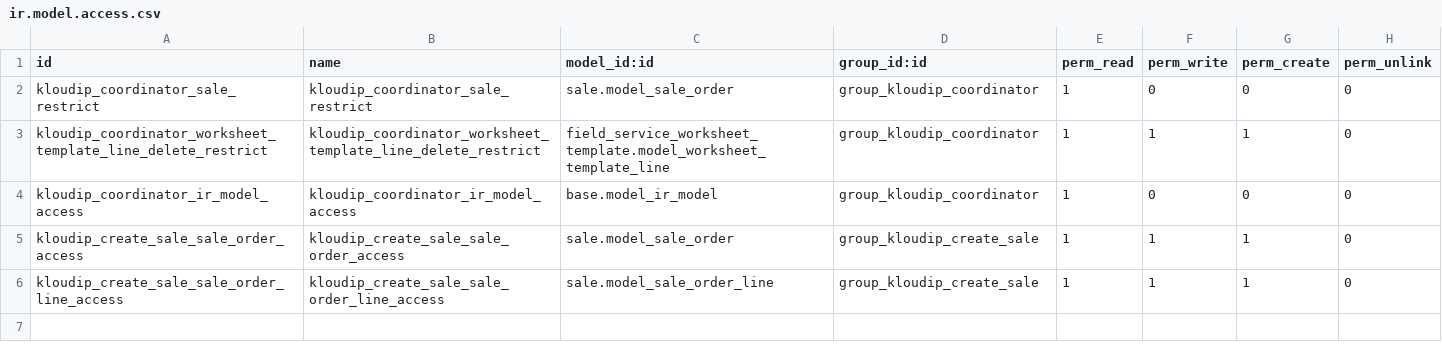
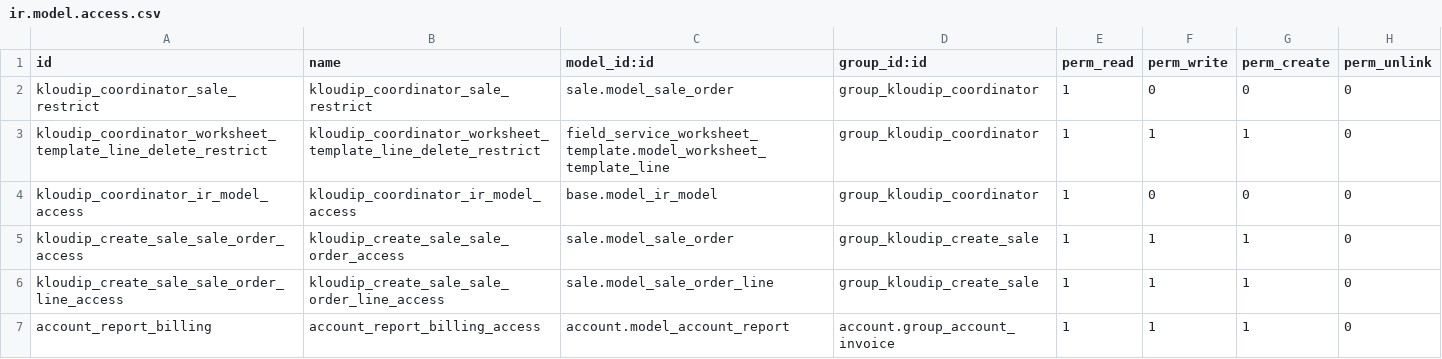
Before and after one commit to KLOUDIP/KLOMIS01, a CSV file: access_rights/security/ir.model.access.csv, drawn as a sheet; the diff names each change by its address in the sheet, - before the commit and + after, or states it on an @@ line.

Commit message:
[IMP]Allow billing users to generate the age receivable report

```diff
--- a/access_rights/security/ir.model.access.csv
+++ b/access_rights/security/ir.model.access.csv
+row 7: account_report_billing | account_report_billing_access | account.model_account_report | account.group_account_invoice | 1 | 1 | 1 | 0
```
Also changed, not shown: 2 other files.
